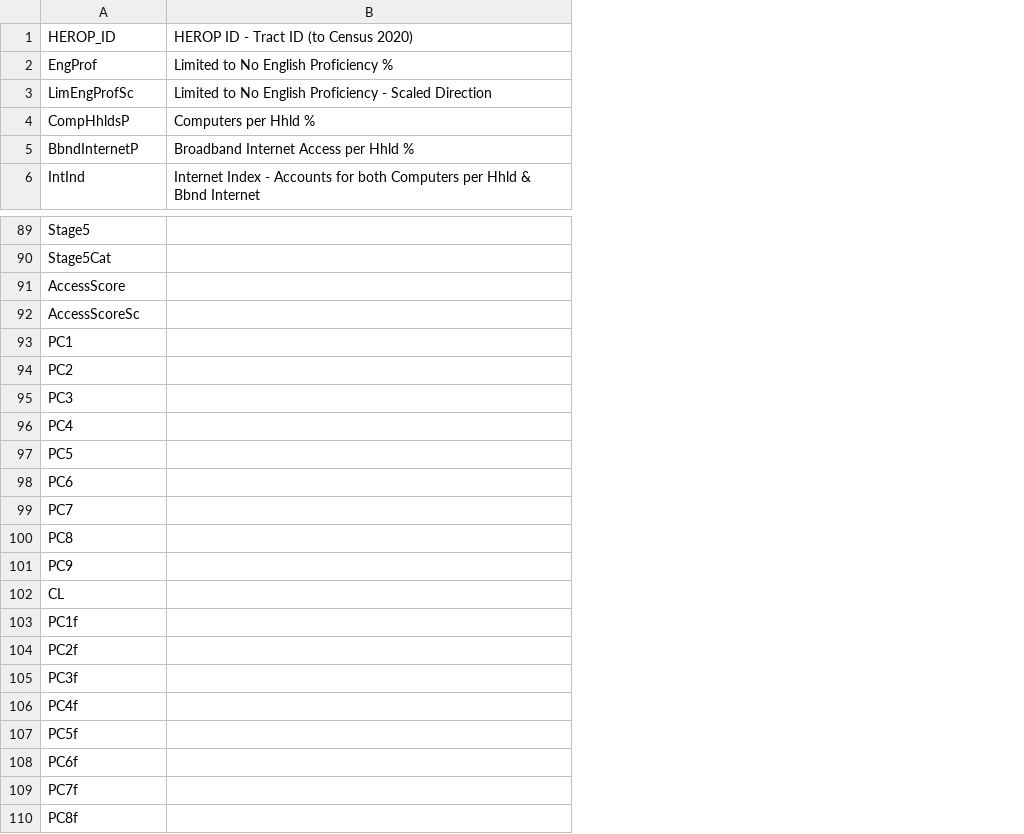
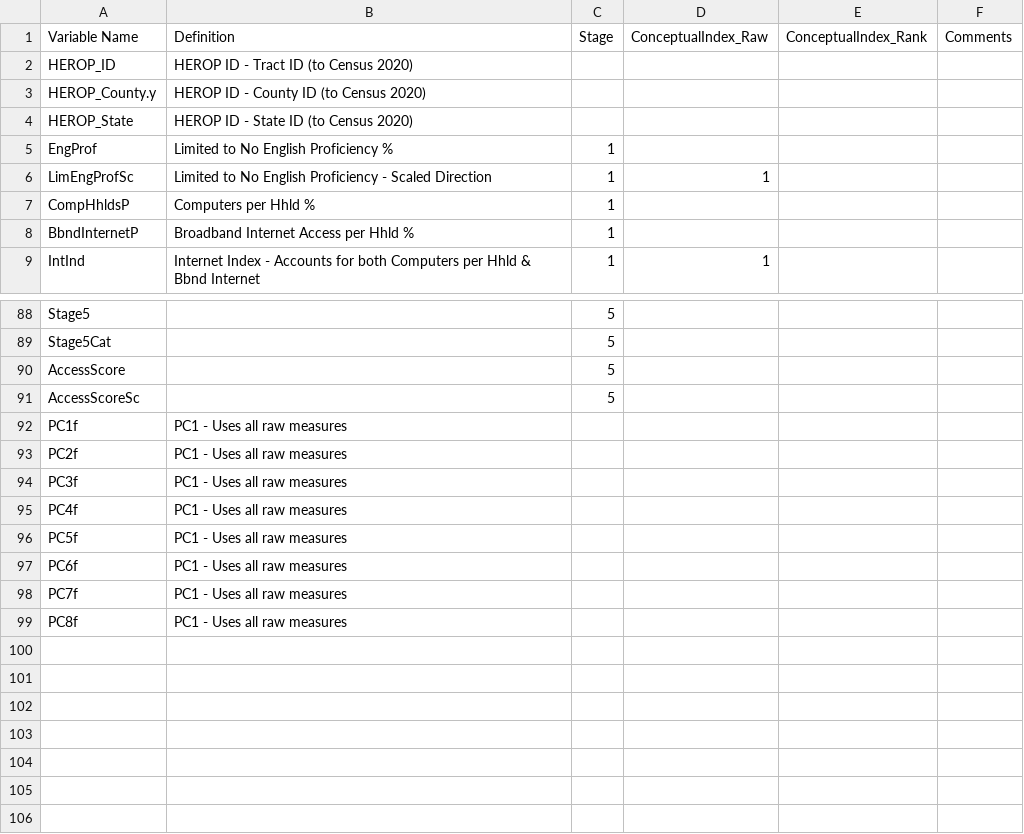
Before and after one commit to healthyregions/loud-study, a CSV file: data_final/DataDictionary.csv, drawn as a sheet; only a part is shown, gaps mark what is left out; removed rows and columns are numbered as before the commit, all else as after; the diff covers the shown part only; the diff names each change by its address in the sheet, - before the commit and + after, or states it on an @@ line.

Commit message:
update dictionary & PCA

```diff
--- a/data_final/DataDictionary.csv
+++ b/data_final/DataDictionary.csv
+column C, rows 5-9: all 1; rows 88-91: all 5
+column D, rows 6-9: 1 |  |  | 1
+column E, empty
+column F, empty
+row 1: Variable Name | Definition | Stage | ConceptualIndex_Raw | ConceptualIndex_Rank | Comments
+row 3: HEROP_County.y | HEROP ID - County ID (to Census 2020)
+row 4: HEROP_State | HEROP ID - State ID (to Census 2020)
-row 93: PC1
-row 94: PC2
-row 95: PC3
-row 96: PC4
-row 97: PC5
-row 98: PC6
-row 99: PC7
-row 100: PC8
-row 101: PC9
-row 102: CL
-B92:B99: (empty)
+B92:B99: PC1 - Uses all raw measures
```
Also changed, not shown: 4 removed rows and 13 edited cells elsewhere in this file, 3 other files.
